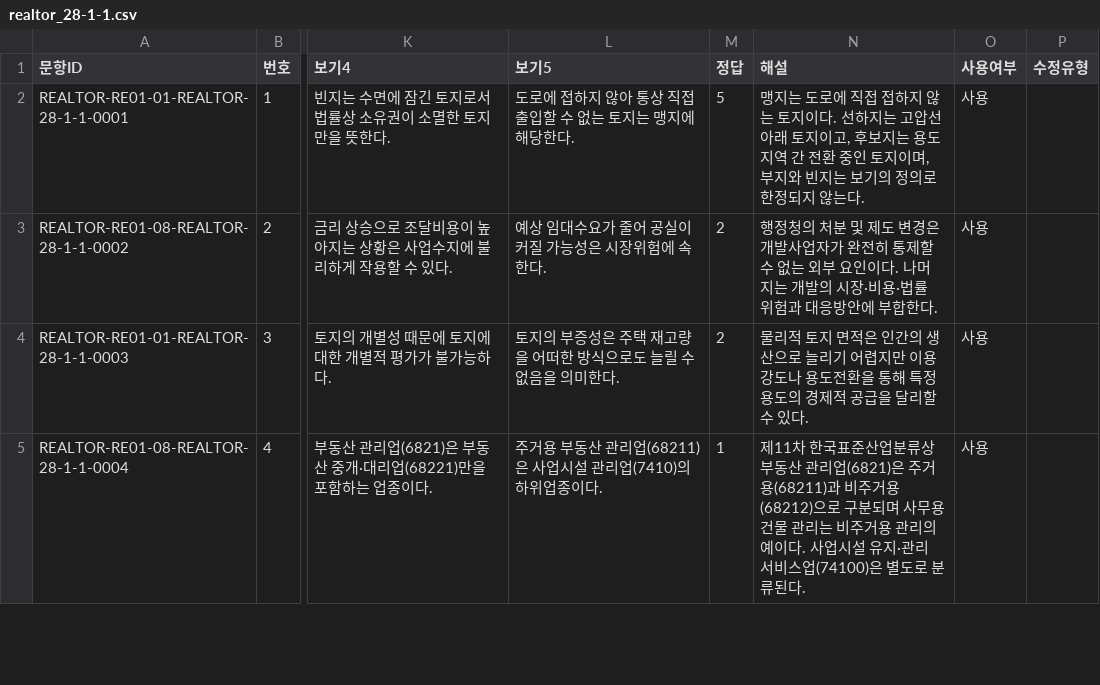
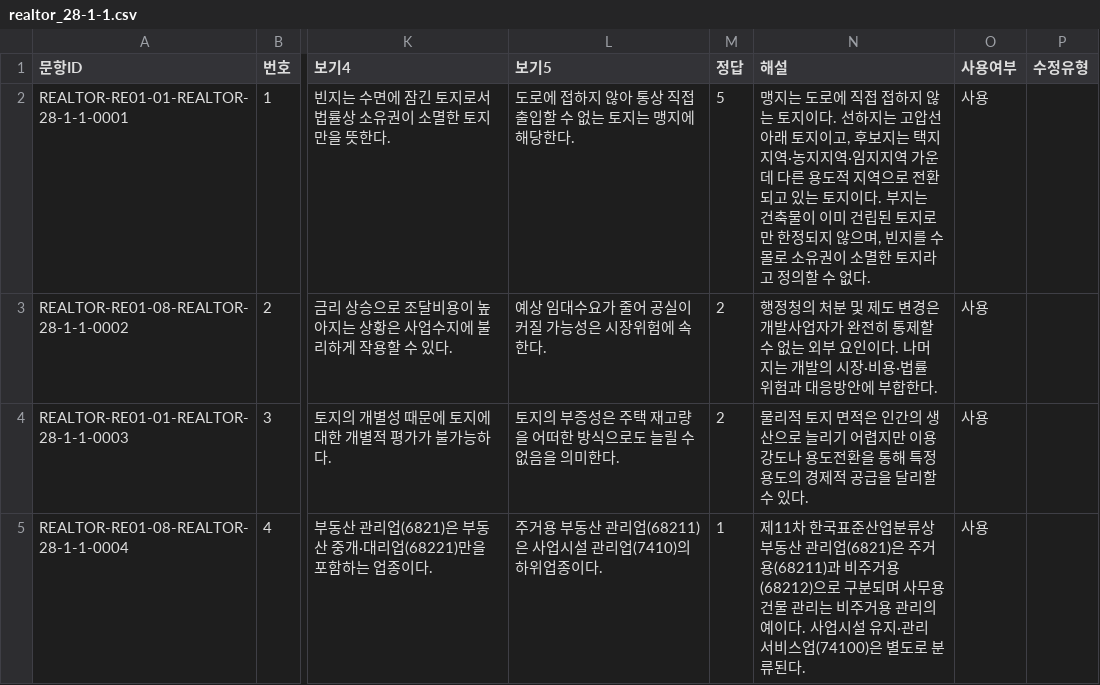
Before and after one commit to noh73010/education-webapp, a CSV file: generated/realtor/realtor_28-1-1.csv, drawn as a sheet; only a part is shown, gaps mark what is left out; the diff covers the shown part only; the diff names each change by its address in the sheet, - before the commit and + after, or states it on an @@ line.

Commit message:
Correct reviewed realtor question conditions and explanations

```diff
--- a/generated/realtor/realtor_28-1-1.csv
+++ b/generated/realtor/realtor_28-1-1.csv
-N2 (해설): …보지는 용도지역 간 전환 중인 토지이며, 부지와 빈지는 보기의 정의로 한정되지 않는다.
+N2 (해설): …보지는 택지지역·농지지역·임지지역 가운데 다른 용도적 지역으로 전환되고 있는 토지이다. 부지는 건축물이 이미 건립된 토지로만 한정되지 않으며, 빈지를 수몰로 소유권이 소멸한 토지라고 정의할 수 없다.
```
Also changed, not shown: 4 edited cells elsewhere in this file, generated/realtor/realtor_29-1-1.csv, generated/realtor/realtor_30-1-1.csv, 3 other files.
